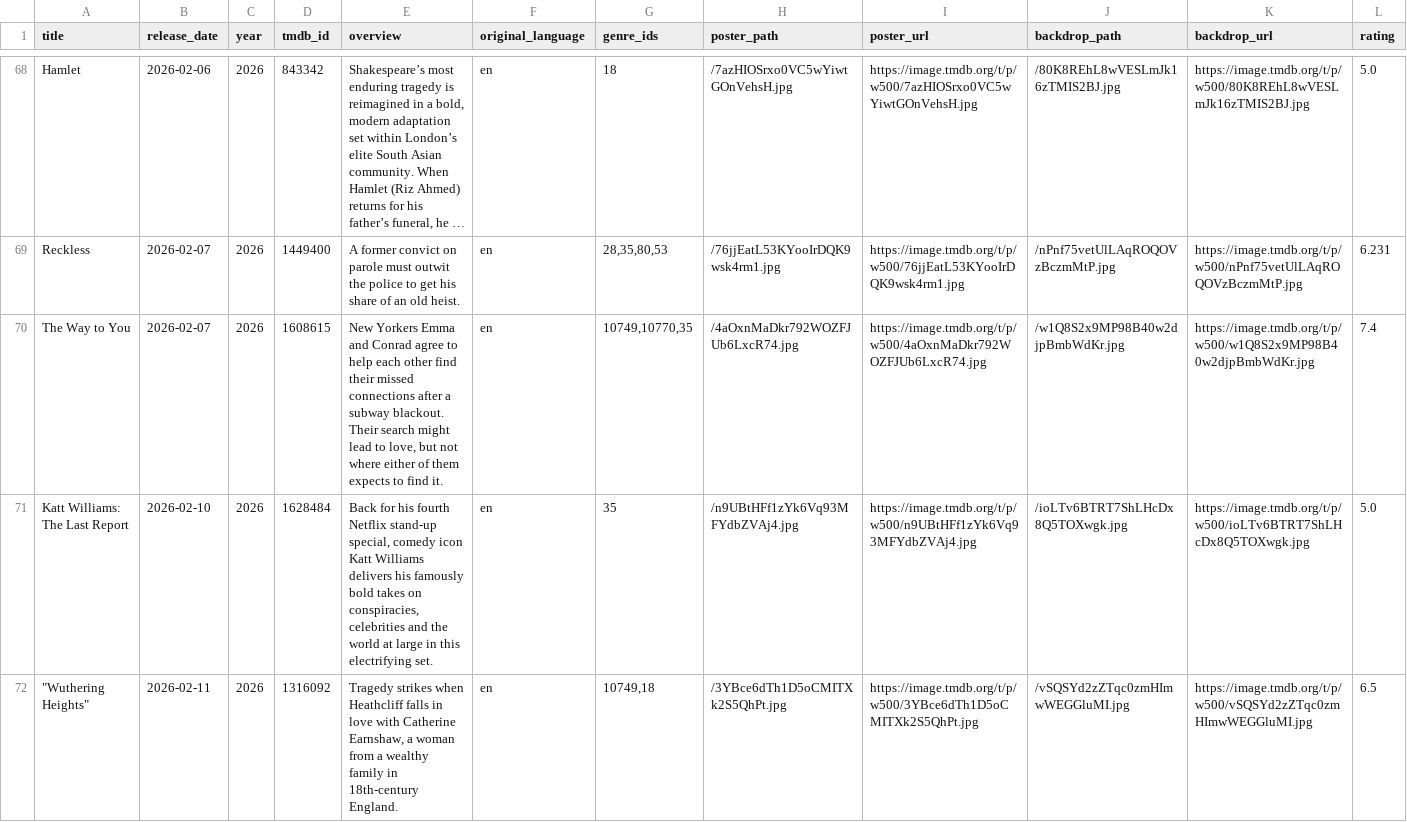
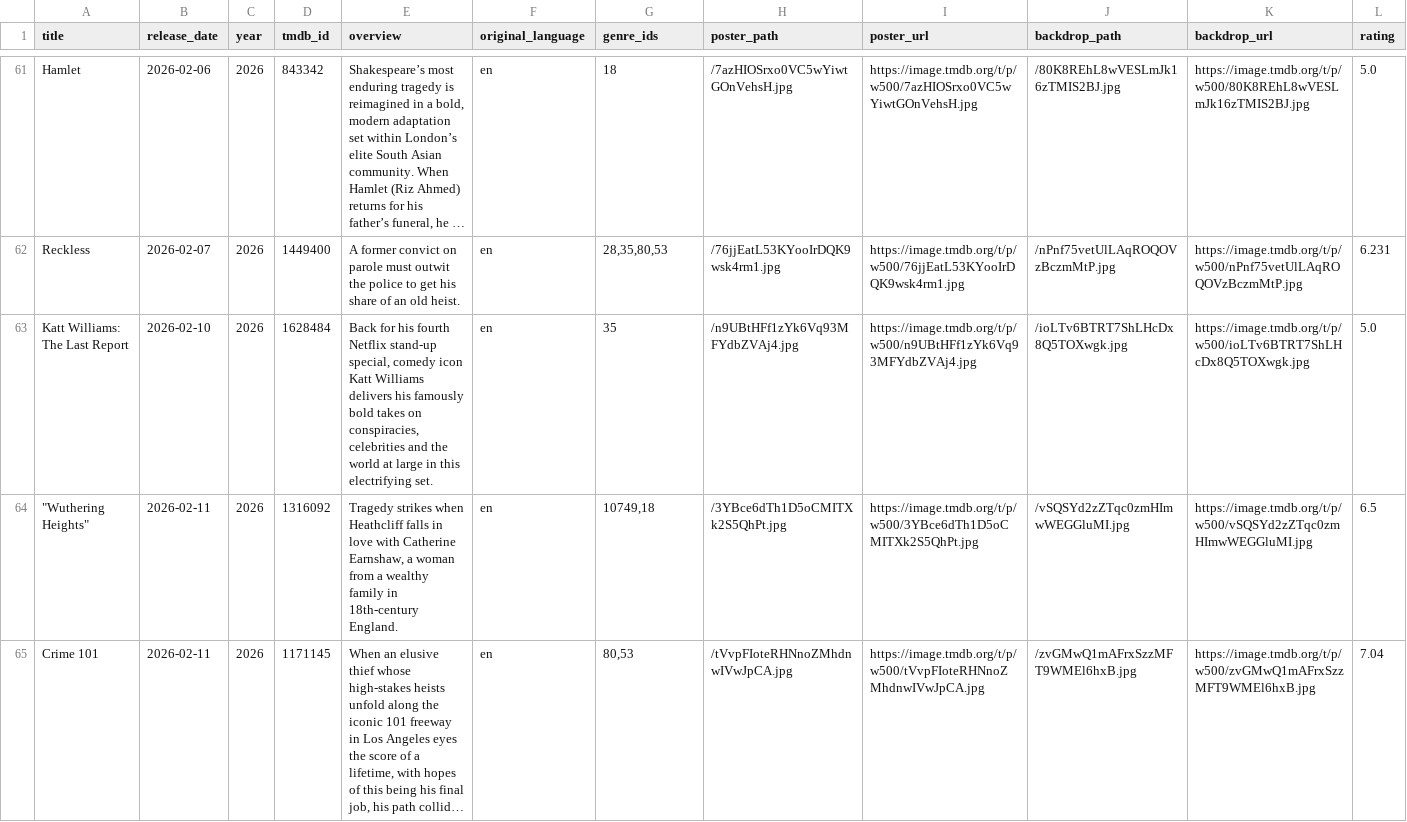
Before and after one commit to lorenzoalec-ship-it/Oscar-predictor, a CSV file: data/raw/tmdb_movies_2026.csv, drawn as a sheet; only a part is shown, gaps mark what is left out; the shorter side is filled out with more unchanged rows; long unchanged cells end in …; rows hold the shown columns only; the diff covers the shown part only; the diff names each change by its address in the sheet, - before the commit and + after, or states it on an @@ line.

```diff
--- a/data/raw/tmdb_movies_2026.csv
+++ b/data/raw/tmdb_movies_2026.csv
-row 70: The Way to You | 2026-02-07 | 2026 | 1608615 | New Yorkers Emma and Conrad agree to help each other find their missed connections after a subway blackout. Their search might lead to love, but not where either of them expects to find it. | en | 10749,10770,35 | /4aOxnMaDkr792WOZFJUb6LxcR74.jpg | https://image.tmdb.org/t/p/w500/4aOxnMaDkr792WOZFJUb6LxcR74.jpg | /w1Q8S2x9MP98B40w2djpBmbWdKr.jpg | https://image.tmdb.org/t/p/w500/w1Q8S2x9MP98B40w2djpBmbWdKr.jpg | 7.4
```
Also changed, not shown: 8 removed rows elsewhere in this file, 7 other files.
